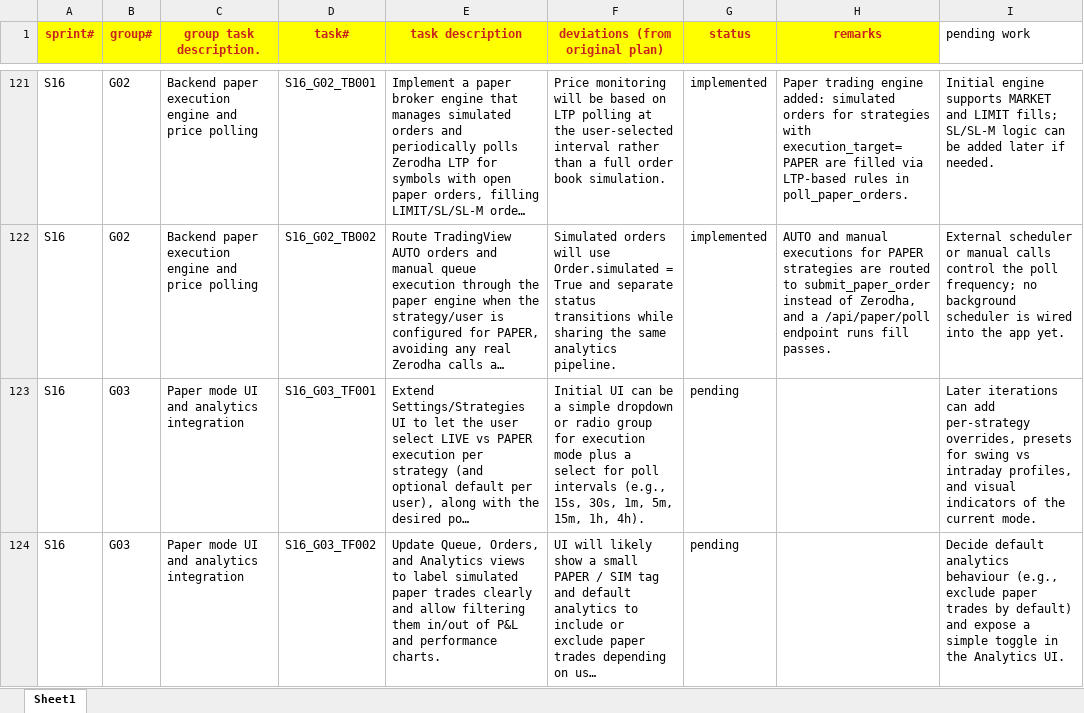
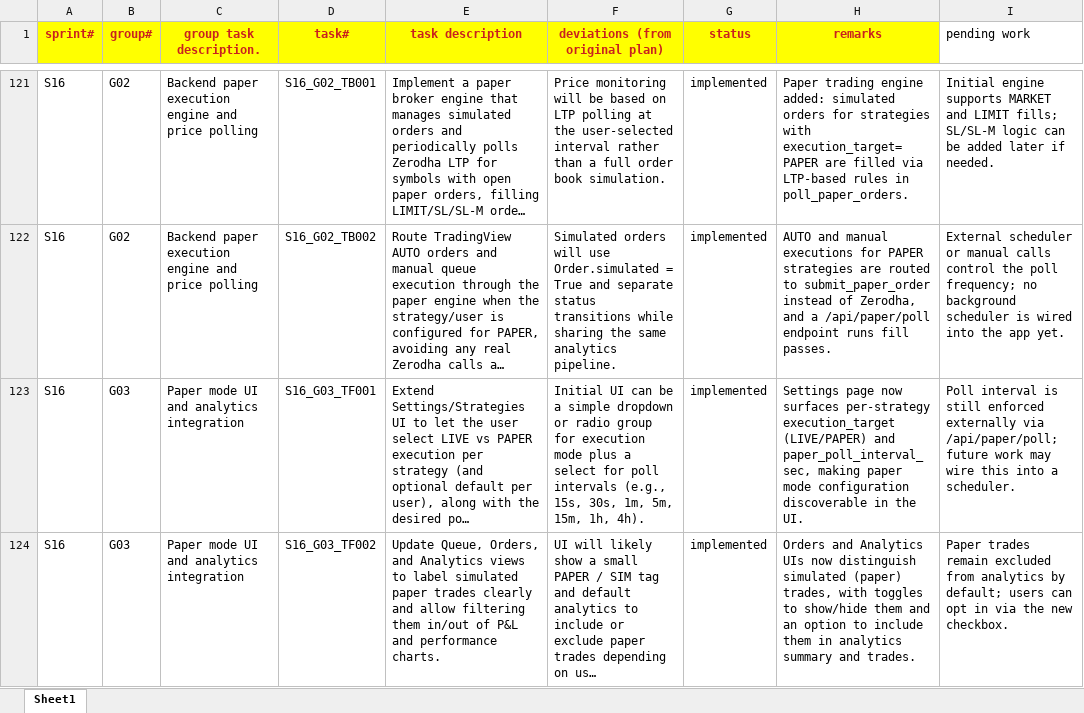
Before and after one commit to chbisw07/SigmaTrader, an Excel workbook: docs/sprint_tasks_codex.xlsx, sheet Sheet1, drawn as a sheet; only a part is shown, gaps mark what is left out; long unchanged cells end in …; values as stored, in another font and other column widths than the file's, no borders; the diff names each change by its address in the sheet, - before the commit and + after, or states it on an @@ line.

Commit message:
S16/G03: Paper mode UI and analytics integration

```diff
--- a/docs/sprint_tasks_codex.xlsx (sheet Sheet1)
+++ b/docs/sprint_tasks_codex.xlsx (sheet Sheet1)
-G123:G124 (status): pending
+G123:G124 (status): implemented
-H123 (remarks): (empty)
+H123 (remarks): Settings page now surfaces per-strategy execution_target (LIVE/PAPER) and paper_poll_interval_sec, making paper mode configuration discoverable in the UI.
-I123 (pending work): Later iterations can add per-strategy overrides, presets for swing vs intraday profiles, and visual indicators of the current mode.
+I123 (pending work): Poll interval is still enforced externally via /api/paper/poll; future work may wire this into a scheduler.
-H124 (remarks): (empty)
+H124 (remarks): Orders and Analytics UIs now distinguish simulated (paper) trades, with toggles to show/hide them and an option to include them in analytics summary and trades.
-I124 (pending work): Decide default analytics behaviour (e.g., exclude paper trades by default) and expose a simple toggle in the Analytics UI.
+I124 (pending work): Paper trades remain excluded from analytics by default; users can opt in via the new checkbox.
```
Also changed, not shown: 9 other files.
